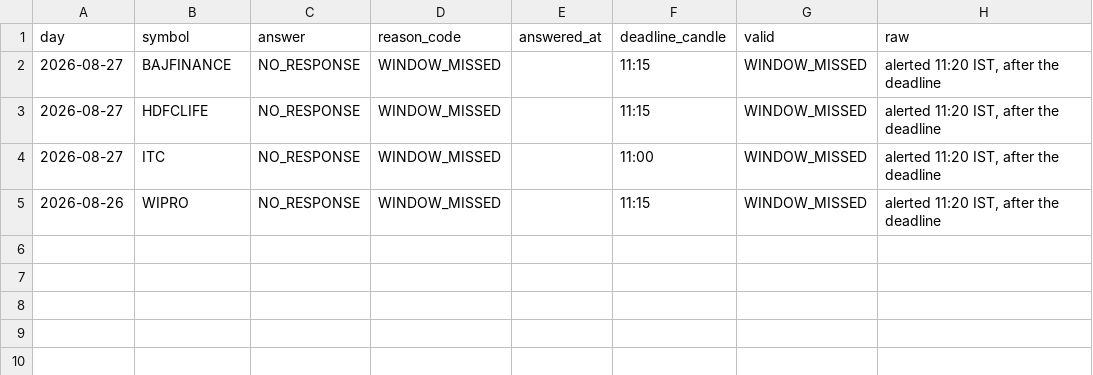
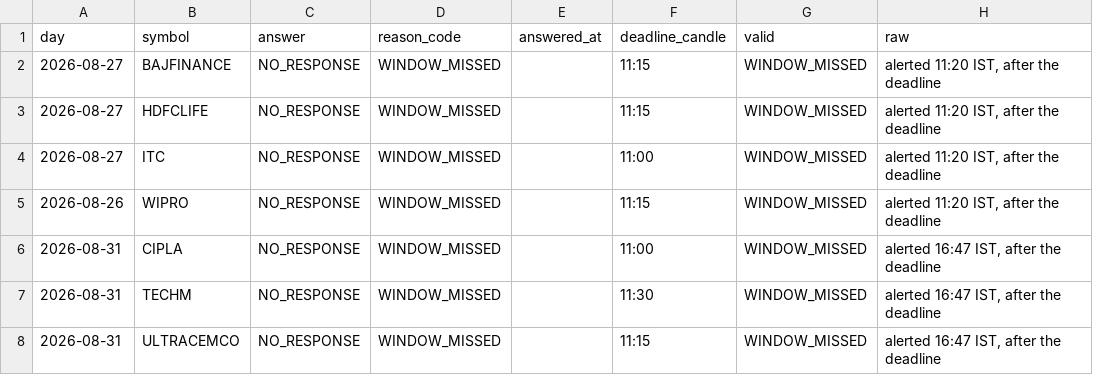
Before and after one commit to keval-mandalik-v2/trading-agent-V2, a CSV file: data/picks.csv, drawn as a sheet.

```diff
--- a/data/picks.csv
+++ b/data/picks.csv
@@ -5 +5,4 @@ day,symbol,answer,reason_code,answered_at,deadline_candle,valid,raw
 2026-08-26,WIPRO,NO_RESPONSE,WINDOW_MISSED,,11:15,WINDOW_MISSED,"alerted 11:20 IST, after the deadline"
+2026-08-31,CIPLA,NO_RESPONSE,WINDOW_MISSED,,11:00,WINDOW_MISSED,"alerted 16:47 IST, after the deadline"
+2026-08-31,TECHM,NO_RESPONSE,WINDOW_MISSED,,11:30,WINDOW_MISSED,"alerted 16:47 IST, after the deadline"
+2026-08-31,ULTRACEMCO,NO_RESPONSE,WINDOW_MISSED,,11:15,WINDOW_MISSED,"alerted 16:47 IST, after the deadline"
```
Also changed, not shown: data/signals.csv, 1 other file.
